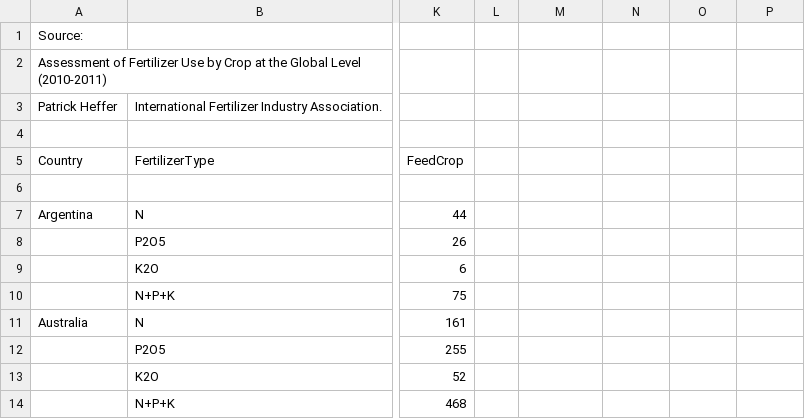
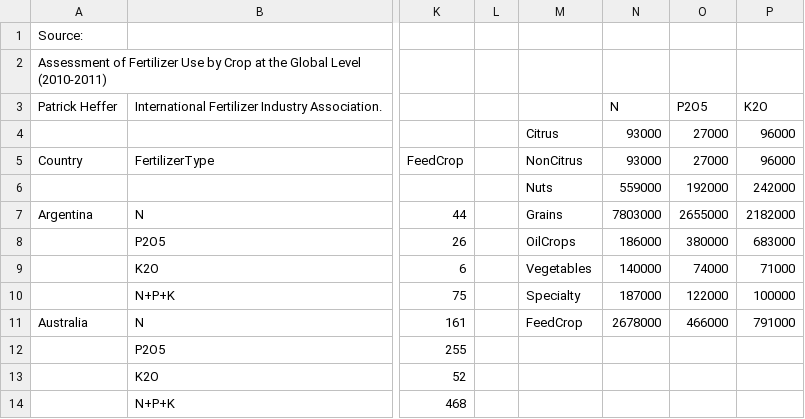
Before and after one commit to castellanos70/StarvationEvasion, a CSV file: data/sim/WorldData/world_fertilizers.csv, drawn as a sheet; only a part is shown, gaps mark what is left out; rows hold the shown columns only; the diff names each change by its address in the sheet, - before the commit and + after, or states it on an @@ line.

```diff
--- a/data/sim/WorldData/world_fertilizers.csv
+++ b/data/sim/WorldData/world_fertilizers.csv
-N3 (93000): (empty)
+N3 (93000): N
-O3 (27000): (empty)
+O3 (27000): P2O5
-P3 (96000): (empty)
+P3 (96000): K2O
-row 4: (empty)
+row 4:  |  |  |  | Citrus | 93000 | 27000 | 96000
-M5: (empty)
+M5: NonCitrus
-N5: (empty)
+N5: 93000
-O5: (empty)
+O5: 27000
-P5: (empty)
+P5: 96000
-row 6: (empty)
+row 6:  |  |  |  | Nuts | 559000 | 192000 | 242000
-M7 (NonCitrus): (empty)
+M7 (NonCitrus): Grains
-N7 (93000): (empty)
+N7 (93000): 7803000
-O7 (27000): (empty)
+O7 (27000): 2655000
-P7 (96000): (empty)
+P7 (96000): 2182000
-M8 (NonCitrus): (empty)
+M8 (NonCitrus): OilCrops
-N8 (93000): (empty)
+N8 (93000): 186000
-O8 (27000): (empty)
+O8 (27000): 380000
-P8 (96000): (empty)
+P8 (96000): 683000
-M9 (NonCitrus): (empty)
+M9 (NonCitrus): Vegetables
-N9 (93000): (empty)
+N9 (93000): 140000
-O9 (27000): (empty)
+O9 (27000): 74000
-P9 (96000): (empty)
+P9 (96000): 71000
-M10 (NonCitrus): (empty)
+M10 (NonCitrus): Specialty
-N10 (93000): (empty)
+N10 (93000): 187000
-O10 (27000): (empty)
+O10 (27000): 122000
-P10 (96000): (empty)
+P10 (96000): 100000
-M11 (NonCitrus): (empty)
+M11 (NonCitrus): FeedCrop
-N11 (93000): (empty)
+N11 (93000): 2678000
-O11 (27000): (empty)
+O11 (27000): 466000
-P11 (96000): (empty)
+P11 (96000): 791000
```
Also changed, not shown: data/sim/CropData.csv, data/sim/WorldData/TerritoryFarmAreaAndIncome-2014.csv, 2 other files.
